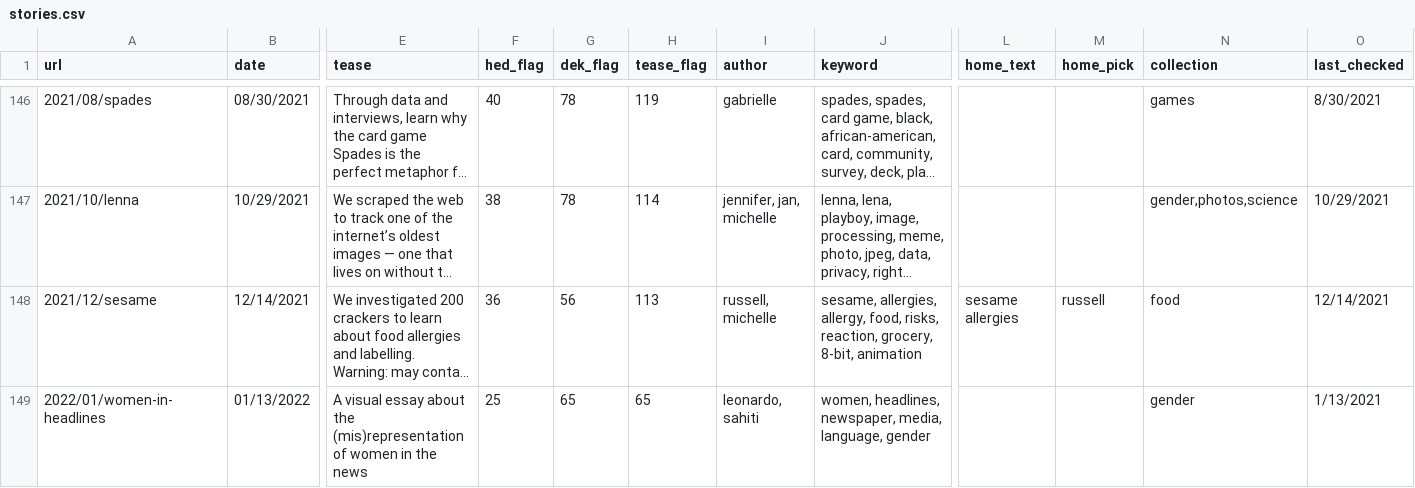
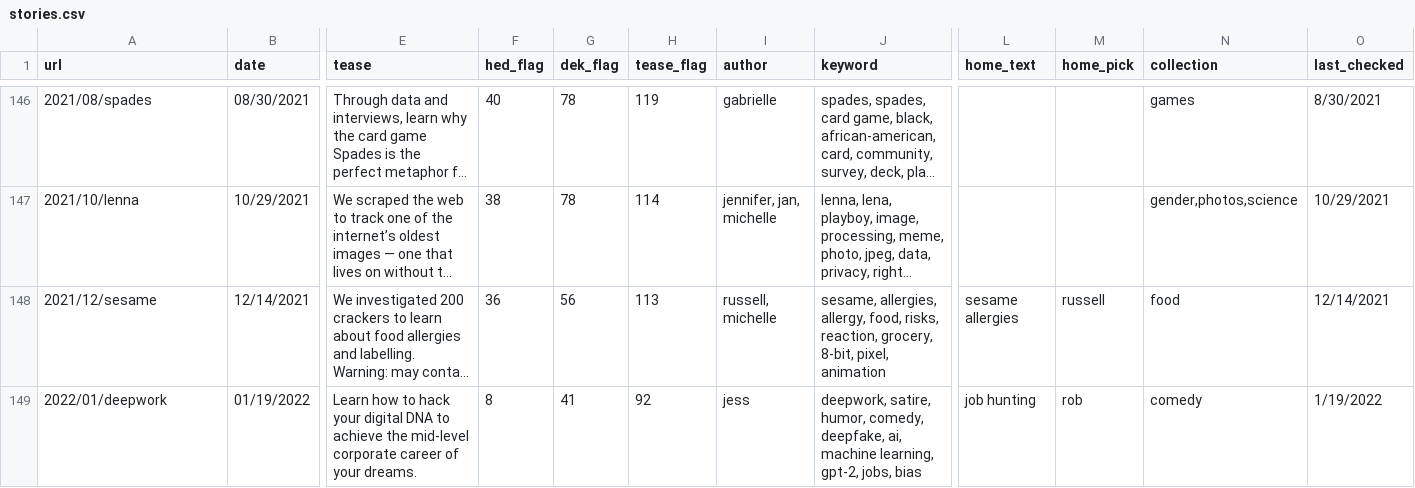
Before and after one commit to the-pudding/website, a CSV file: src/data/stories.csv, drawn as a sheet; only a part is shown, gaps mark what is left out; long unchanged cells end in …; removed rows and columns are numbered as before the commit, all else as after; rows hold the shown columns only; the diff names each change by its address in the sheet, - before the commit and + after, or states it on an @@ line.

Commit message:
deepwork

```diff
--- a/src/data/stories.csv
+++ b/src/data/stories.csv
-J148 (keyword): …grocery, 8-bit, animation
+J148 (keyword): …grocery, 8-bit, pixel, animation
-row 149: 2022/01/women-in-headlines | 01/13/2022 | A visual essay about the (mis)representation of women in the news | 25 | 65 | 65 | leonardo, sahiti | women, headlines, newspaper, media, language, gender |  |  | gender | 1/13/2021
+row 149: 2022/01/deepwork | 01/19/2022 | Learn how to hack your digital DNA to achieve the mid-level corporate career of your dreams. | 8 | 41 | 92 | jess | deepwork, satire, humor, comedy, deepfake, ai, machine learning, gpt-2, jobs, bias | job hunting | rob | comedy | 1/19/2022
```
Also changed, not shown: src/data/authors.csv, 8 other files.
